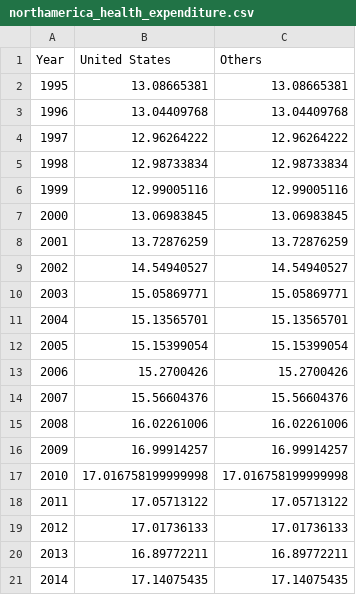
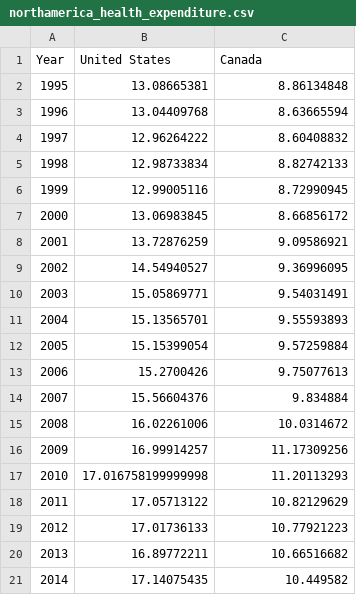
Before and after one commit to jhli973/Incubator, a CSV file: HealthCareSpending/northamerica_health_expenditure.csv, drawn as a sheet.

```diff
--- a/HealthCareSpending/northamerica_health_expenditure.csv
+++ b/HealthCareSpending/northamerica_health_expenditure.csv
@@ -1,21 +1,21 @@
-Year,United States,Others
-1995,13.08665381,13.08665381
-1996,13.04409768,13.04409768
-1997,12.96264222,12.96264222
-1998,12.98733834,12.98733834
-1999,12.99005116,12.99005116
-2000,13.06983845,13.06983845
-2001,13.72876259,13.72876259
-2002,14.54940527,14.54940527
-2003,15.05869771,15.05869771
-2004,15.13565701,15.13565701
-2005,15.15399054,15.15399054
-2006,15.2700426,15.2700426
-2007,15.56604376,15.56604376
-2008,16.02261006,16.02261006
-2009,16.99914257,16.99914257
-2010,17.016758199999998,17.016758199999998
-2011,17.05713122,17.05713122
-2012,17.01736133,17.01736133
-2013,16.89772211,16.89772211
-2014,17.14075435,17.14075435
+Year,United States,Canada
+1995,13.08665381,8.86134848
+1996,13.04409768,8.63665594
+1997,12.96264222,8.60408832
+1998,12.98733834,8.82742133
+1999,12.99005116,8.72990945
+2000,13.06983845,8.66856172
+2001,13.72876259,9.09586921
+2002,14.54940527,9.36996095
+2003,15.05869771,9.54031491
+2004,15.13565701,9.55593893
+2005,15.15399054,9.57259884
+2006,15.2700426,9.75077613
+2007,15.56604376,9.834884
+2008,16.02261006,10.0314672
+2009,16.99914257,11.17309256
+2010,17.016758199999998,11.20113293
+2011,17.05713122,10.82129629
+2012,17.01736133,10.77921223
+2013,16.89772211,10.66516682
+2014,17.14075435,10.449582
```
Also changed, not shown: HealthCareSpending/highincome_health_expenditure.csv, HealthCareSpending/majorcountries_health_expenditure.csv, 11 other files.
